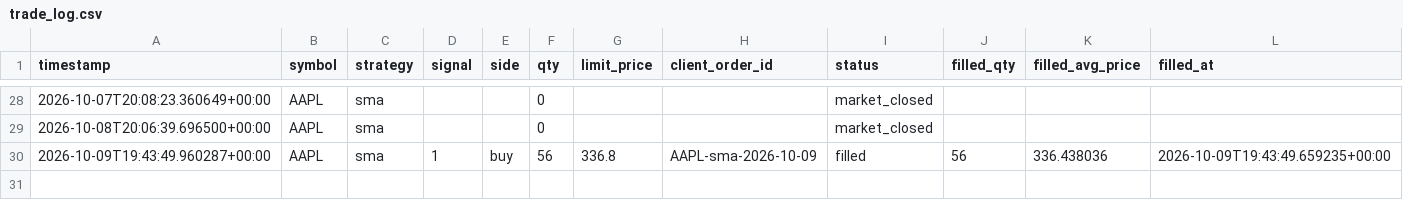
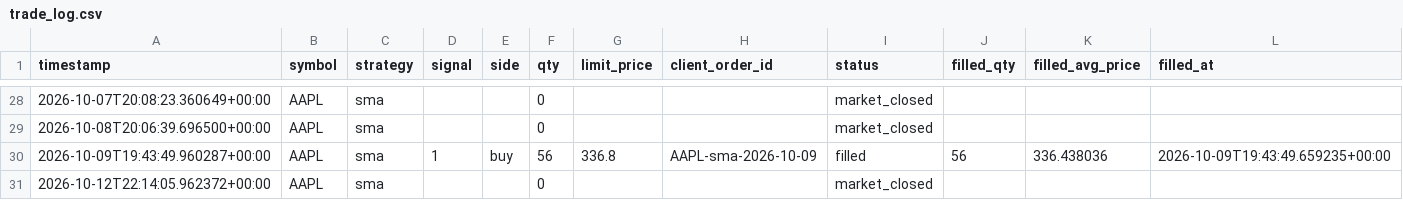
Before and after one commit to jlaprocido/AlgoSystem082026, a CSV file: data/orders/trade_log.csv, drawn as a sheet; only a part is shown, gaps mark what is left out; the diff names each change by its address in the sheet, - before the commit and + after, or states it on an @@ line.

```diff
--- a/data/orders/trade_log.csv
+++ b/data/orders/trade_log.csv
+row 31: 2026-10-12T22:14:05.962372+00:00 | AAPL | sma |  |  | 0 |  |  | market_closed
```
